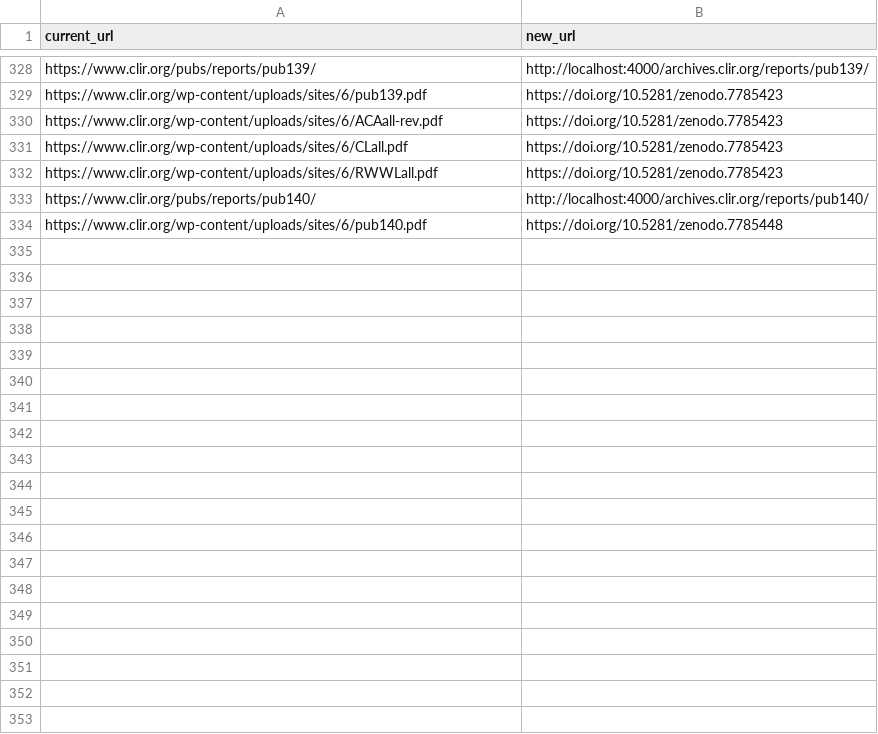
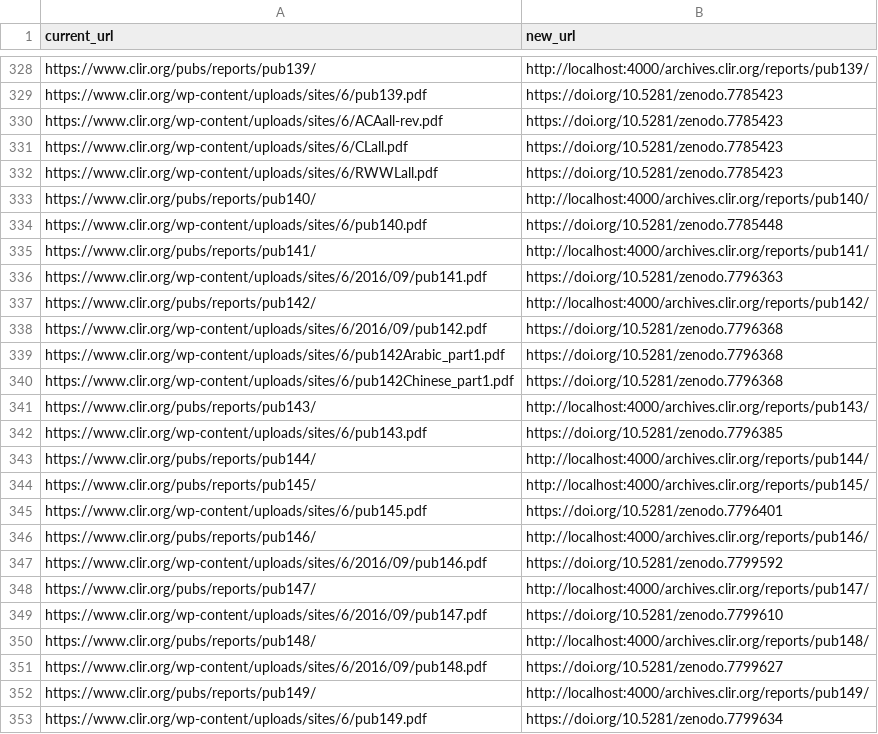
Before and after one commit to waynegraham/archives.clir.org, a CSV file: _data/reports.csv, drawn as a sheet; only a part is shown, gaps mark what is left out; the diff covers the shown part only.

Commit message:
Add reports and clean up HTML

```diff
--- a/_data/reports.csv
+++ b/_data/reports.csv
@@ -334 +334,20 @@ https://www.clir.org/pubs/reports/pub140/,http://localhost:4000/archives.clir.or
 https://www.clir.org/wp-content/uploads/sites/6/pub140.pdf,https://doi.org/10.5281/zenodo.7785448
+https://www.clir.org/pubs/reports/pub141/,http://localhost:4000/archives.clir.org/reports/pub141/
+https://www.clir.org/wp-content/uploads/sites/6/2016/09/pub141.pdf,https://doi.org/10.5281/zenodo.7796363
+https://www.clir.org/pubs/reports/pub142/,http://localhost:4000/archives.clir.org/reports/pub142/
+https://www.clir.org/wp-content/uploads/sites/6/2016/09/pub142.pdf,https://doi.org/10.5281/zenodo.7796368
+https://www.clir.org/wp-content/uploads/sites/6/pub142Arabic_part1.pdf,https://doi.org/10.5281/zenodo.7796368
+https://www.clir.org/wp-content/uploads/sites/6/pub142Chinese_part1.pdf,https://doi.org/10.5281/zenodo.7796368
+https://www.clir.org/pubs/reports/pub143/,http://localhost:4000/archives.clir.org/reports/pub143/
+https://www.clir.org/wp-content/uploads/sites/6/pub143.pdf,https://doi.org/10.5281/zenodo.7796385
+https://www.clir.org/pubs/reports/pub144/,http://localhost:4000/archives.clir.org/reports/pub144/
+https://www.clir.org/pubs/reports/pub145/,http://localhost:4000/archives.clir.org/reports/pub145/
+https://www.clir.org/wp-content/uploads/sites/6/pub145.pdf,https://doi.org/10.5281/zenodo.7796401
+https://www.clir.org/pubs/reports/pub146/,http://localhost:4000/archives.clir.org/reports/pub146/
+https://www.clir.org/wp-content/uploads/sites/6/2016/09/pub146.pdf,https://doi.org/10.5281/zenodo.7799592
+https://www.clir.org/pubs/reports/pub147/,http://localhost:4000/archives.clir.org/reports/pub147/
+https://www.clir.org/wp-content/uploads/sites/6/2016/09/pub147.pdf,https://doi.org/10.5281/zenodo.7799610
+https://www.clir.org/pubs/reports/pub148/,http://localhost:4000/archives.clir.org/reports/pub148/
+https://www.clir.org/wp-content/uploads/sites/6/2016/09/pub148.pdf,https://doi.org/10.5281/zenodo.7799627
+https://www.clir.org/pubs/reports/pub149/,http://localhost:4000/archives.clir.org/reports/pub149/
+https://www.clir.org/wp-content/uploads/sites/6/pub149.pdf,https://doi.org/10.5281/zenodo.7799634
```
Also changed, not shown: 12 added rows elsewhere in this file, 22 other files.
